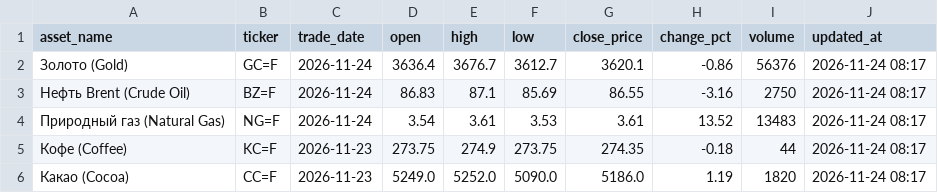
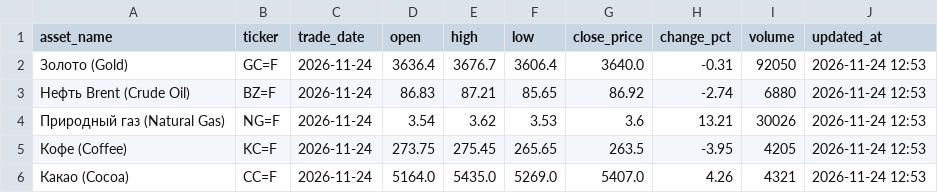
Before and after one commit to egvdovin/cfo-market-and-futures, a CSV file: moex_futures.csv, drawn as a sheet.

```diff
--- a/moex_futures.csv
+++ b/moex_futures.csv
@@ -1,6 +1,6 @@
 asset_name,ticker,trade_date,open,high,low,close_price,change_pct,volume,updated_at
-Золото (Gold),GC=F,2026-11-24,3636.4,3676.7,3612.7,3620.1,-0.86,56376,2026-11-24 08:17
-Нефть Brent (Crude Oil),BZ=F,2026-11-24,86.83,87.1,85.69,86.55,-3.16,2750,2026-11-24 08:17
-Природный газ (Natural Gas),NG=F,2026-11-24,3.54,3.61,3.53,3.61,13.52,13483,2026-11-24 08:17
-Кофе (Coffee),KC=F,2026-11-23,273.75,274.9,273.75,274.35,-0.18,44,2026-11-24 08:17
-Какао (Cocoa),CC=F,2026-11-23,5249.0,5252.0,5090.0,5186.0,1.19,1820,2026-11-24 08:17
+Золото (Gold),GC=F,2026-11-24,3636.4,3676.7,3606.4,3640.0,-0.31,92050,2026-11-24 12:53
+Нефть Brent (Crude Oil),BZ=F,2026-11-24,86.83,87.21,85.65,86.92,-2.74,6880,2026-11-24 12:53
+Природный газ (Natural Gas),NG=F,2026-11-24,3.54,3.62,3.53,3.6,13.21,30026,2026-11-24 12:53
+Кофе (Coffee),KC=F,2026-11-24,273.75,275.45,265.65,263.5,-3.95,4205,2026-11-24 12:53
+Какао (Cocoa),CC=F,2026-11-24,5164.0,5435.0,5269.0,5407.0,4.26,4321,2026-11-24 12:53
```
